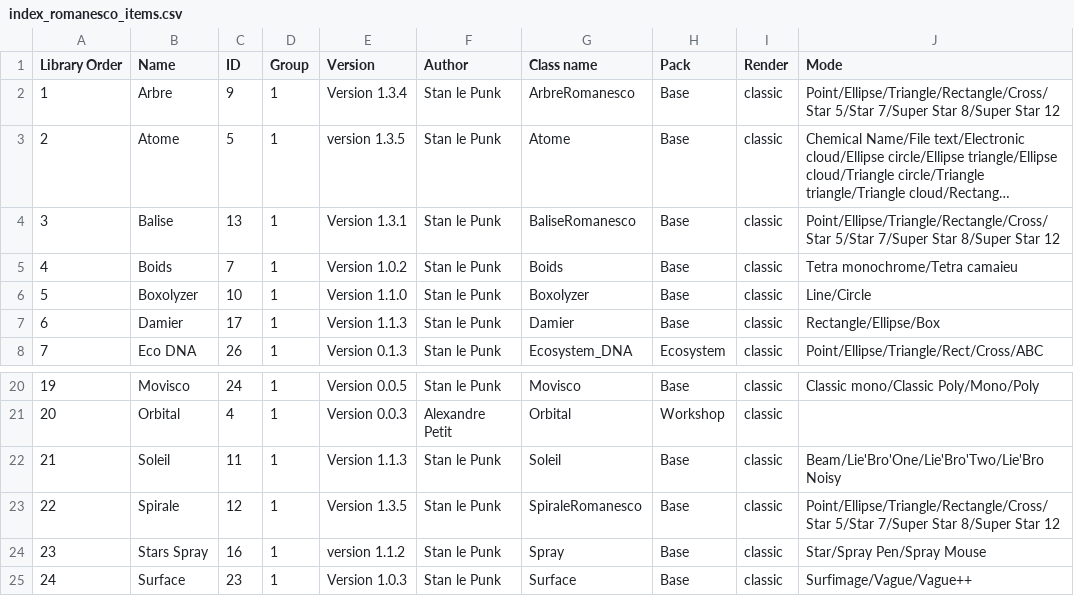
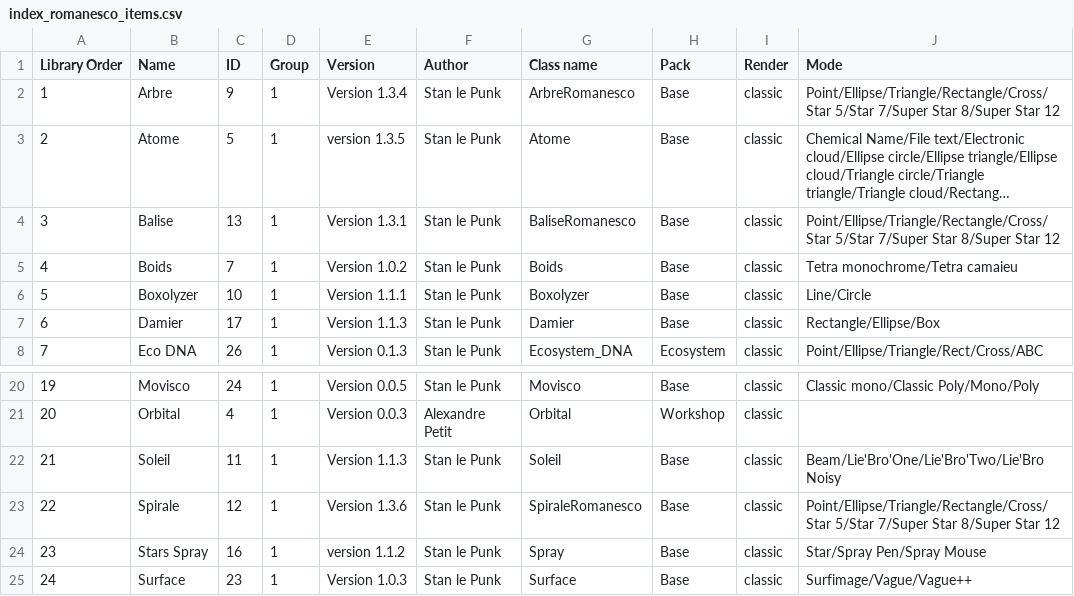
Before and after one commit to knupel/ROMANESCO-Processing, a CSV file: Software_31/sources/preferences/index_romanesco_items.csv, drawn as a sheet; only a part is shown, gaps mark what is left out; long unchanged cells end in …; the diff names each change by its address in the sheet, - before the commit and + after, or states it on an @@ line.

```diff
--- a/Software_31/sources/preferences/index_romanesco_items.csv
+++ b/Software_31/sources/preferences/index_romanesco_items.csv
-E6 (Version): Version 1.1.0
+E6 (Version): Version 1.1.1
-E23 (Version): Version 1.3.5
+E23 (Version): Version 1.3.6
```
Also changed, not shown: 21 other files.
